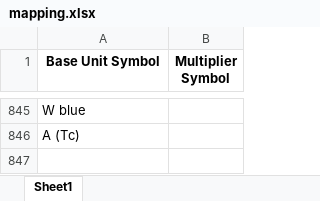
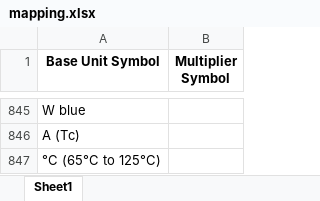
Before and after one commit to Hima9791/map, an Excel workbook: mapping.xlsx, sheet Sheet1, drawn as a sheet; only a part is shown, gaps mark what is left out; values as stored, in another font and other column widths than the file's, no borders; the diff names each change by its address in the sheet, - before the commit and + after, or states it on an @@ line.

Commit message:
Update mapping file via Streamlit app

```diff
--- a/mapping.xlsx (sheet Sheet1)
+++ b/mapping.xlsx (sheet Sheet1)
+row 847: °C (65°C to 125°C)
```
